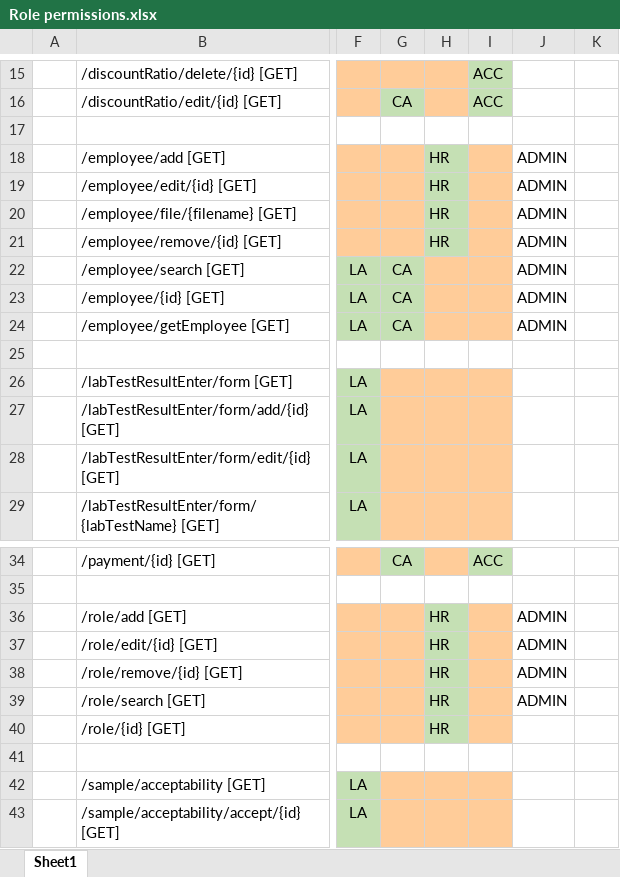
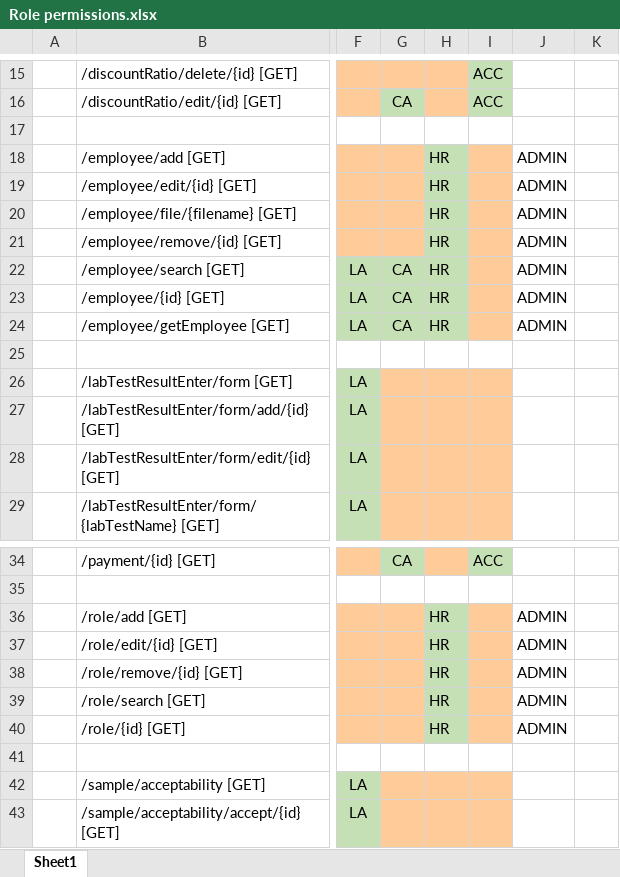
Before and after one commit to LalithK90/labManagement, an Excel workbook: Role permissions.xlsx, sheet Sheet1, drawn as a sheet; only a part is shown, gaps mark what is left out; values as stored, in another font and other column widths than the file's, no borders; the diff names each change by its address in the sheet, - before the commit and + after, or states it on an @@ line.

Commit message:
Task List updated Role frontend changed.

```diff
--- a/Role permissions.xlsx (sheet Sheet1)
+++ b/Role permissions.xlsx (sheet Sheet1)
-H22:H24: (empty)
+H22:H24: HR
-H22:H24 fill: #FFCC99
+H22:H24 fill: #C5E0B4
-J40: (empty)
+J40: ADMIN
```
Also changed, not shown: 18 other files.
